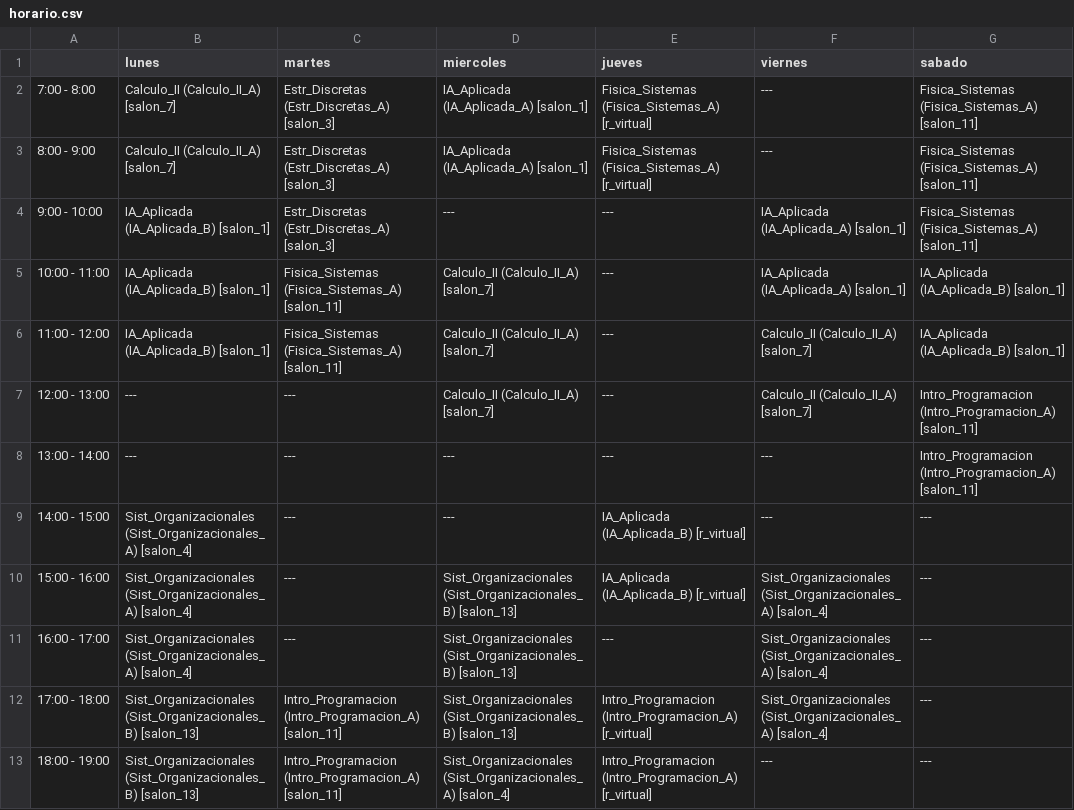
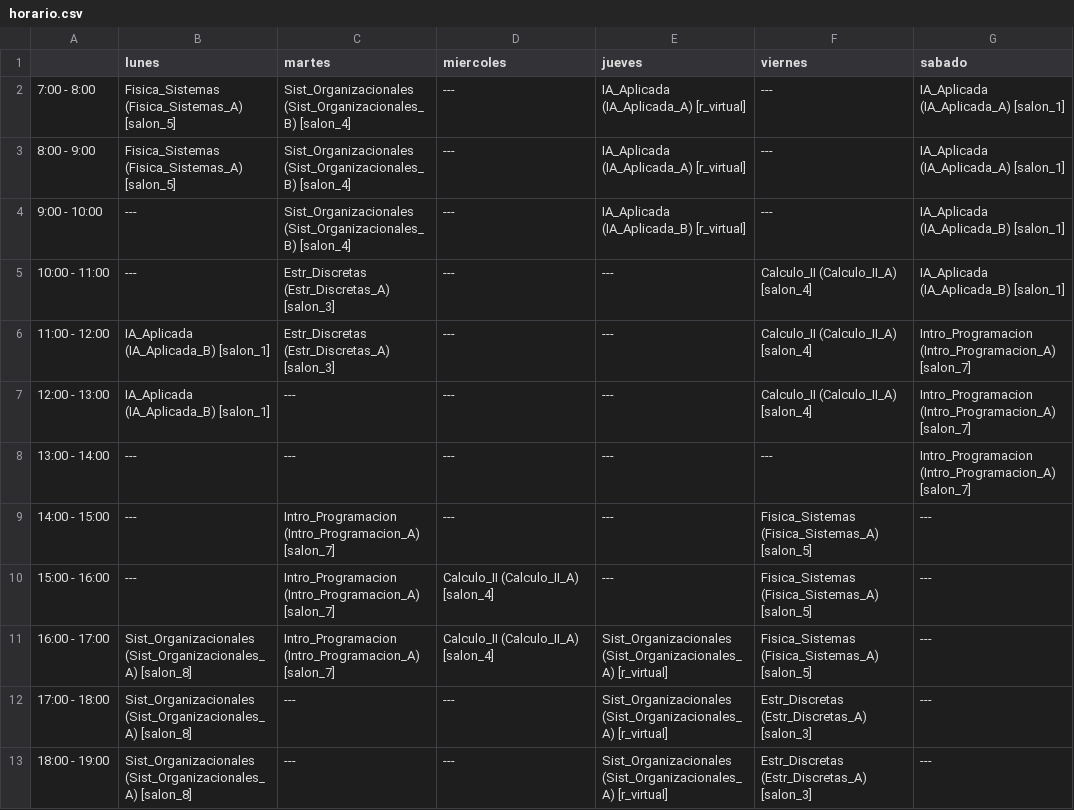
Before and after one commit to Marchitroll/uctp, a CSV file: horario.csv, drawn as a sheet; only a part is shown; the diff covers the shown part only.

```diff
--- a/horario.csv
+++ b/horario.csv
@@ -1,13 +1,13 @@
 ,lunes,martes,miercoles,jueves,viernes,sabado
-7:00 - 8:00,Calculo_II (Calculo_II_A) [salon_7],Estr_Discretas (Estr_Discretas_A) [salon_3],IA_Aplicada (IA_Aplicada_A) [salon_1],Fisica_Sistemas (Fisica_Sistemas_A) [r_virtual],---,Fisica_Sistemas (Fisica_Sistemas_A) [salon_11]
-8:00 - 9:00,Calculo_II (Calculo_II_A) [salon_7],Estr_Discretas (Estr_Discretas_A) [salon_3],IA_Aplicada (IA_Aplicada_A) [salon_1],Fisica_Sistemas (Fisica_Sistemas_A) [r_virtual],---,Fisica_Sistemas (Fisica_Sistemas_A) [salon_11]
-9:00 - 10:00,IA_Aplicada (IA_Aplicada_B) [salon_1],Estr_Discretas (Estr_Discretas_A) [salon_3],---,---,IA_Aplicada (IA_Aplicada_A) [salon_1],Fisica_Sistemas (Fisica_Sistemas_A) [salon_11]
-10:00 - 11:00,IA_Aplicada (IA_Aplicada_B) [salon_1],Fisica_Sistemas (Fisica_Sistemas_A) [salon_11],Calculo_II (Calculo_II_A) [salon_7],---,IA_Aplicada (IA_Aplicada_A) [salon_1],IA_Aplicada (IA_Aplicada_B) [salon_1]
-11:00 - 12:00,IA_Aplicada (IA_Aplicada_B) [salon_1],Fisica_Sistemas (Fisica_Sistemas_A) [salon_11],Calculo_II (Calculo_II_A) [salon_7],---,Calculo_II (Calculo_II_A) [salon_7],IA_Aplicada (IA_Aplicada_B) [salon_1]
-12:00 - 13:00,---,---,Calculo_II (Calculo_II_A) [salon_7],---,Calculo_II (Calculo_II_A) [salon_7],Intro_Programacion (Intro_Programacion_A) [salon_11]
-13:00 - 14:00,---,---,---,---,---,Intro_Programacion (Intro_Programacion_A) [salon_11]
-14:00 - 15:00,Sist_Organizacionales (Sist_Organizacionales_A) [salon_4],---,---,IA_Aplicada (IA_Aplicada_B) [r_virtual],---,---
-15:00 - 16:00,Sist_Organizacionales (Sist_Organizacionales_A) [salon_4],---,Sist_Organizacionales (Sist_Organizacionales_B) [salon_13],IA_Aplicada (IA_Aplicada_B) [r_virtual],Sist_Organizacionales (Sist_Organizacionales_A) [salon_4],---
-16:00 - 17:00,Sist_Organizacionales (Sist_Organizacionales_A) [salon_4],---,Sist_Organizacionales (Sist_Organizacionales_B) [salon_13],---,Sist_Organizacionales (Sist_Organizacionales_A) [salon_4],---
-17:00 - 18:00,Sist_Organizacionales (Sist_Organizacionales_B) [salon_13],Intro_Programacion (Intro_Programacion_A) [salon_11],Sist_Organizacionales (Sist_Organizacionales_B) [salon_13],Intro_Programacion (Intro_Programacion_A) [r_virtual],Sist_Organizacionales (Sist_Organizacionales_A) [salon_4],---
-18:00 - 19:00,Sist_Organizacionales (Sist_Organizacionales_B) [salon_13],Intro_Programacion (Intro_Programacion_A) [salon_11],Sist_Organizacionales (Sist_Organizacionales_A) [salon_4],Intro_Programacion (Intro_Programacion_A) [r_virtual],---,---
+7:00 - 8:00,Fisica_Sistemas (Fisica_Sistemas_A) [salon_5],Sist_Organizacionales (Sist_Organizacionales_B) [salon_4],---,IA_Aplicada (IA_Aplicada_A) [r_virtual],---,IA_Aplicada (IA_Aplicada_A) [salon_1]
+8:00 - 9:00,Fisica_Sistemas (Fisica_Sistemas_A) [salon_5],Sist_Organizacionales (Sist_Organizacionales_B) [salon_4],---,IA_Aplicada (IA_Aplicada_A) [r_virtual],---,IA_Aplicada (IA_Aplicada_A) [salon_1]
+9:00 - 10:00,---,Sist_Organizacionales (Sist_Organizacionales_B) [salon_4],---,IA_Aplicada (IA_Aplicada_B) [r_virtual],---,IA_Aplicada (IA_Aplicada_B) [salon_1]
+10:00 - 11:00,---,Estr_Discretas (Estr_Discretas_A) [salon_3],---,---,Calculo_II (Calculo_II_A) [salon_4],IA_Aplicada (IA_Aplicada_B) [salon_1]
+11:00 - 12:00,IA_Aplicada (IA_Aplicada_B) [salon_1],Estr_Discretas (Estr_Discretas_A) [salon_3],---,---,Calculo_II (Calculo_II_A) [salon_4],Intro_Programacion (Intro_Programacion_A) [salon_7]
+12:00 - 13:00,IA_Aplicada (IA_Aplicada_B) [salon_1],---,---,---,Calculo_II (Calculo_II_A) [salon_4],Intro_Programacion (Intro_Programacion_A) [salon_7]
+13:00 - 14:00,---,---,---,---,---,Intro_Programacion (Intro_Programacion_A) [salon_7]
+14:00 - 15:00,---,Intro_Programacion (Intro_Programacion_A) [salon_7],---,---,Fisica_Sistemas (Fisica_Sistemas_A) [salon_5],---
+15:00 - 16:00,---,Intro_Programacion (Intro_Programacion_A) [salon_7],Calculo_II (Calculo_II_A) [salon_4],---,Fisica_Sistemas (Fisica_Sistemas_A) [salon_5],---
+16:00 - 17:00,Sist_Organizacionales (Sist_Organizacionales_A) [salon_8],Intro_Programacion (Intro_Programacion_A) [salon_7],Calculo_II (Calculo_II_A) [salon_4],Sist_Organizacionales (Sist_Organizacionales_A) [r_virtual],Fisica_Sistemas (Fisica_Sistemas_A) [salon_5],---
+17:00 - 18:00,Sist_Organizacionales (Sist_Organizacionales_A) [salon_8],---,---,Sist_Organizacionales (Sist_Organizacionales_A) [r_virtual],Estr_Discretas (Estr_Discretas_A) [salon_3],---
+18:00 - 19:00,Sist_Organizacionales (Sist_Organizacionales_A) [salon_8],---,---,Sist_Organizacionales (Sist_Organizacionales_A) [r_virtual],Estr_Discretas (Estr_Discretas_A) [salon_3],---
```
Also changed, not shown: 15 edited cells elsewhere in this file, 4 other files.
